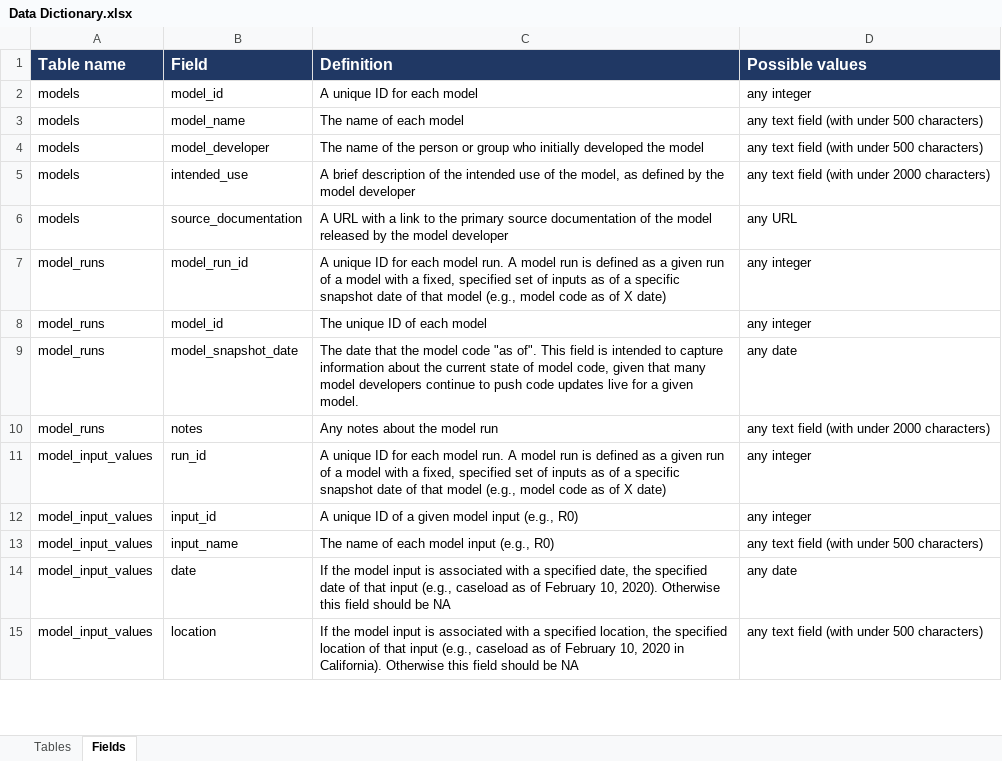
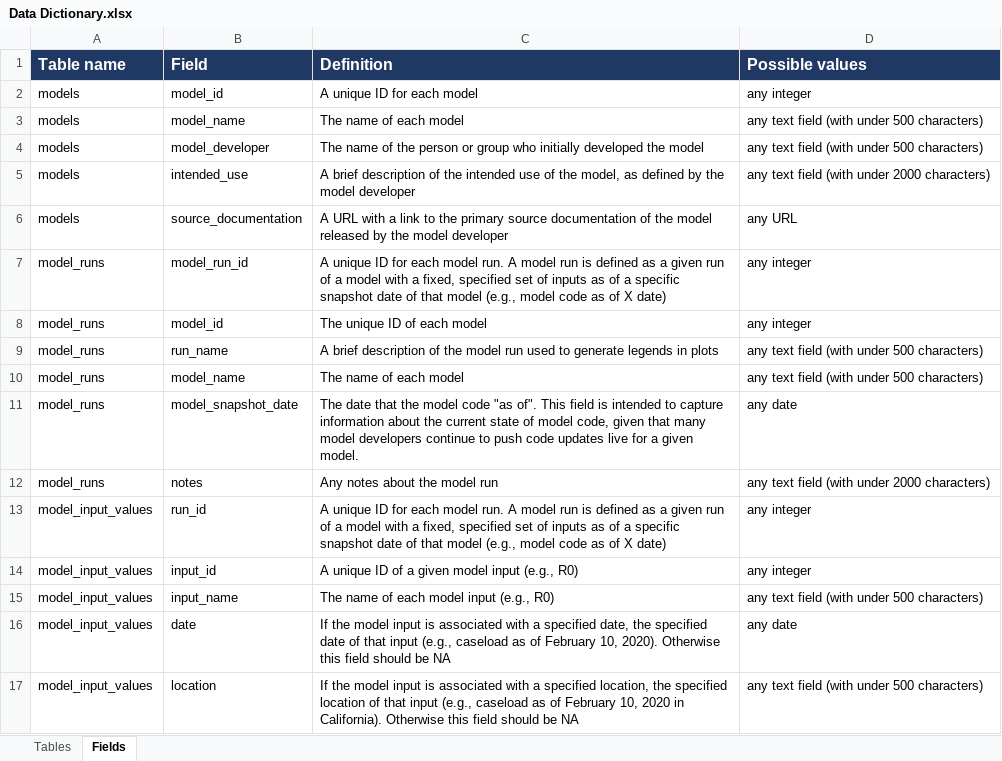
Before and after one commit to Innovate-For-Health/covid-ensemble, an Excel workbook: data/Data Dictionary.xlsx, sheet Fields, drawn as a sheet; only a part is shown; values as stored, in another font and other column widths than the file's, no borders; the diff names each change by its address in the sheet, - before the commit and + after, or states it on an @@ line.

Commit message:
restructure files for consistency across model_runs subdirectory

```diff
--- a/data/Data Dictionary.xlsx (sheet Fields)
+++ b/data/Data Dictionary.xlsx (sheet Fields)
+row 9: model_runs | run_name | A brief description of the model run used to generate legends in plots | any text field (with under 500 characters)
+row 10: model_runs | model_name | The name of each model | any text field (with under 500 characters)
```
Also changed, not shown: 14 other files.
